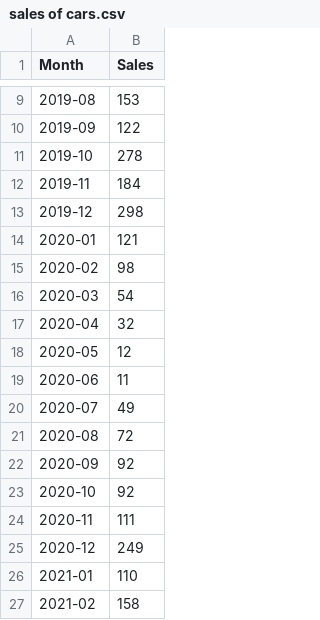
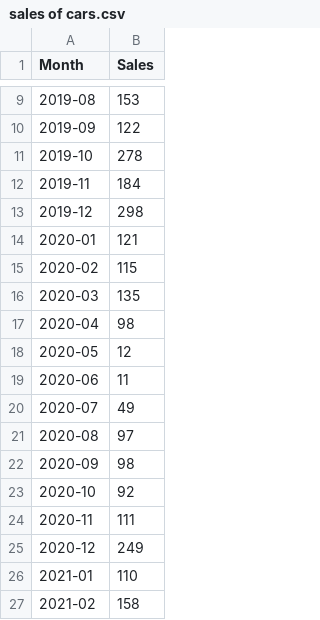
Before and after one commit to suminasunil/car-sales-forecasing, a CSV file: sales of cars.csv, drawn as a sheet; only a part is shown, gaps mark what is left out.

Commit message:
Add files via upload

```diff
--- a/sales of cars.csv
+++ b/sales of cars.csv
@@ -14,5 +14,5 @@ Month,Sales
 2020-01,121
-2020-02,98
-2020-03,54
-2020-04,32
+2020-02,115
+2020-03,135
+2020-04,98
 2020-05,12
@@ -20,4 +20,4 @@ Month,Sales
 2020-07,49
-2020-08,72
-2020-09,92
+2020-08,97
+2020-09,98
 2020-10,92
```
